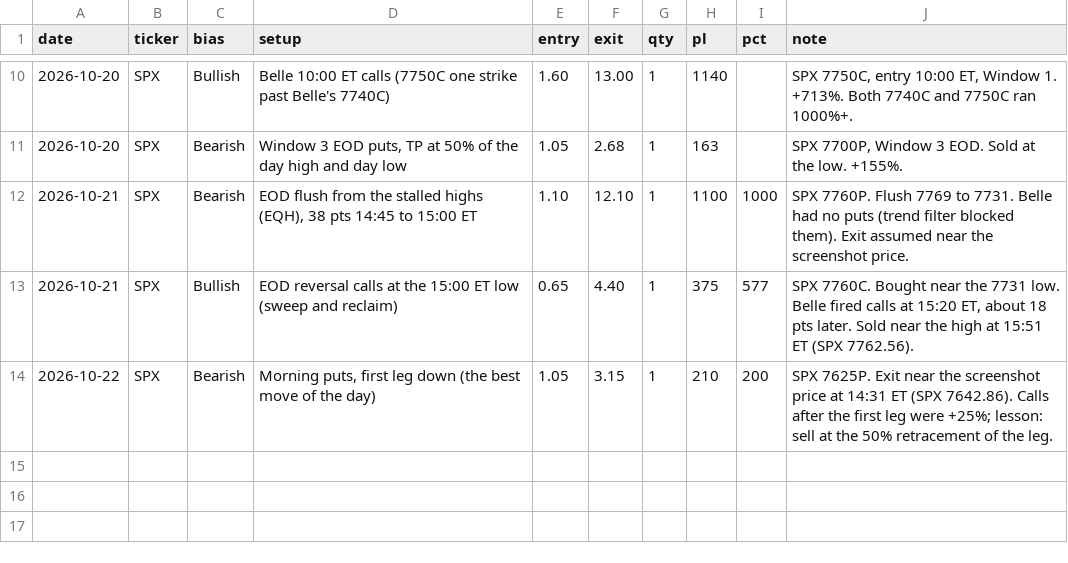
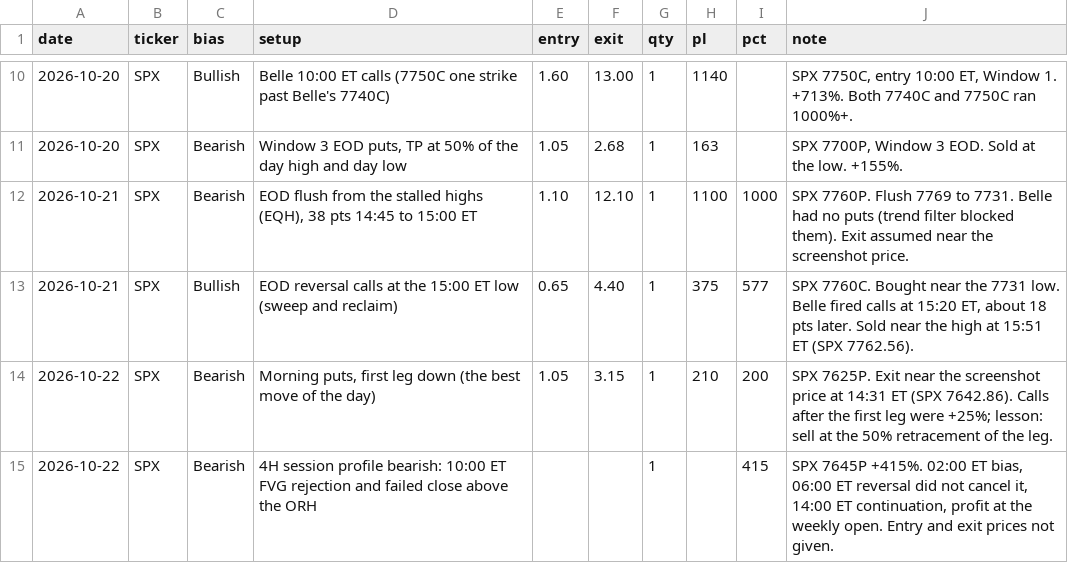
Before and after one commit to thetrinmillenia/belle-backtest, a CSV file: data/titi_trades.csv, drawn as a sheet; only a part is shown, gaps mark what is left out.

Commit message:
Update titi_trades.csv

```diff
--- a/data/titi_trades.csv
+++ b/data/titi_trades.csv
@@ -14 +14,2 @@ date,ticker,bias,setup,entry,exit,qty,pl,pct,note
 2026-10-22,SPX,Bearish,"Morning puts, first leg down (the best move of the day)",1.05,3.15,1,210,200,"SPX 7625P. Exit near the screenshot price at 14:31 ET (SPX 7642.86). Calls after the first leg were +25%; lesson: sell at the 50% retracement of the leg."
+2026-10-22,SPX,Bearish,"4H session profile bearish: 10:00 ET FVG rejection and failed close above the ORH",,,1,,415,"SPX 7645P +415%. 02:00 ET bias, 06:00 ET reversal did not cancel it, 14:00 ET continuation, profit at the weekly open. Entry and exit prices not given."
```
